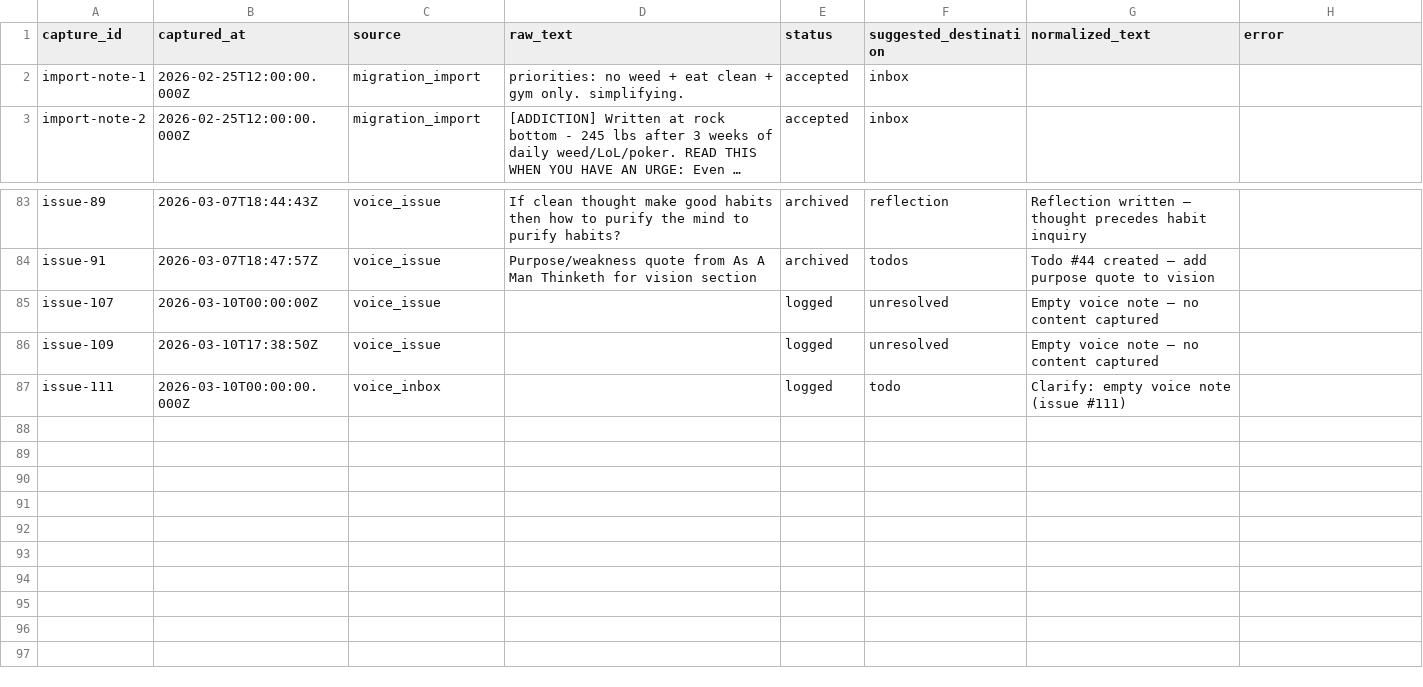
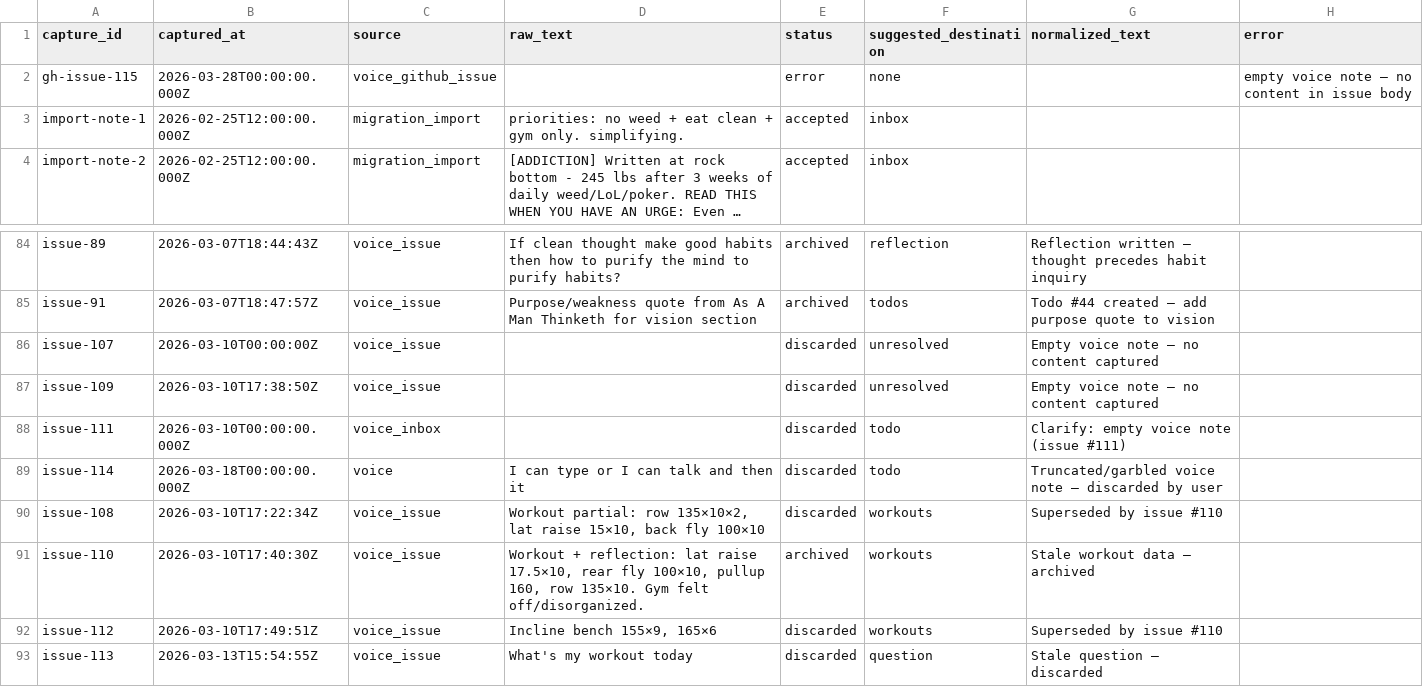
Before and after one commit to aashrayap/progress-tracker, a CSV file: data/inbox.csv, drawn as a sheet; only a part is shown, gaps mark what is left out; long unchanged cells end in ….

```diff
--- a/data/inbox.csv
+++ b/data/inbox.csv
@@ -1,2 +1,3 @@
 capture_id,captured_at,source,raw_text,status,suggested_destination,normalized_text,error
+gh-issue-115,2026-03-28T00:00:00.000Z,voice_github_issue,,error,none,,empty voice note — no content in issue body
 import-note-1,2026-02-25T12:00:00.000Z,migration_import,priorities: no weed + eat clean + gym only. simplifying.,accepted,inbox,,
@@ -84,4 +85,9 @@ issue-89,2026-03-07T18:44:43Z,voice_issue,If clean thought make good habits then
 issue-91,2026-03-07T18:47:57Z,voice_issue,Purpose/weakness quote from As A Man Thinketh for vision section,archived,todos,Todo #44 created — add purpose quote to vision,
-issue-107,2026-03-10T00:00:00Z,voice_issue,,logged,unresolved,Empty voice note — no content captured,
-issue-109,2026-03-10T17:38:50Z,voice_issue,,logged,unresolved,Empty voice note — no content captured,
-issue-111,2026-03-10T00:00:00.000Z,voice_inbox,,logged,todo,Clarify: empty voice note (issue #111),
+issue-107,2026-03-10T00:00:00Z,voice_issue,,discarded,unresolved,Empty voice note — no content captured,
+issue-109,2026-03-10T17:38:50Z,voice_issue,,discarded,unresolved,Empty voice note — no content captured,
+issue-111,2026-03-10T00:00:00.000Z,voice_inbox,,discarded,todo,Clarify: empty voice note (issue #111),
+issue-114,2026-03-18T00:00:00.000Z,voice,I can type or I can talk and then it,discarded,todo,Truncated/garbled voice note — discarded by user,
+issue-108,2026-03-10T17:22:34Z,voice_issue,"Workout partial: row 135×10×2, lat raise 15×10, back fly 100×10",discarded,workouts,Superseded by issue #110,
+issue-110,2026-03-10T17:40:30Z,voice_issue,"Workout + reflection: lat raise 17.5×10, rear fly 100×10, pullup 160, row 135×10. Gym felt off/disorganized.",archived,workouts,Stale workout data — archived,
+issue-112,2026-03-10T17:49:51Z,voice_issue,"Incline bench 155×9, 165×6",discarded,workouts,Superseded by issue #110,
+issue-113,2026-03-13T15:54:55Z,voice_issue,What's my workout today,discarded,question,Stale question — discarded,
```
